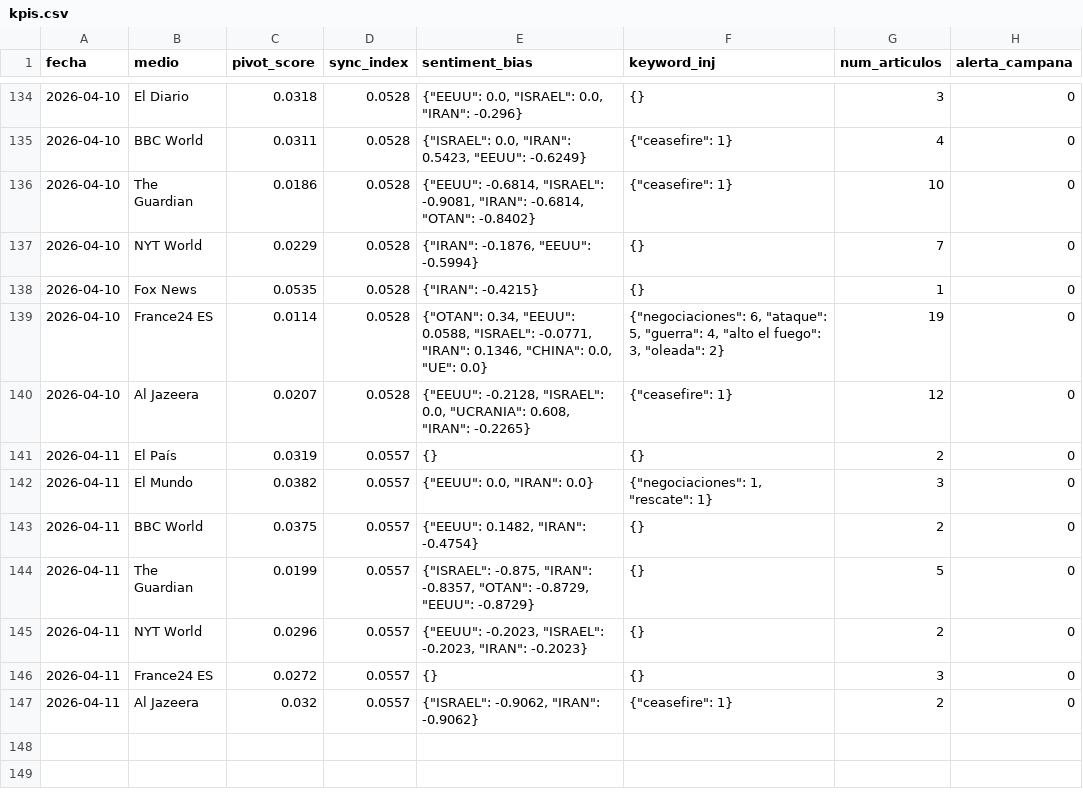
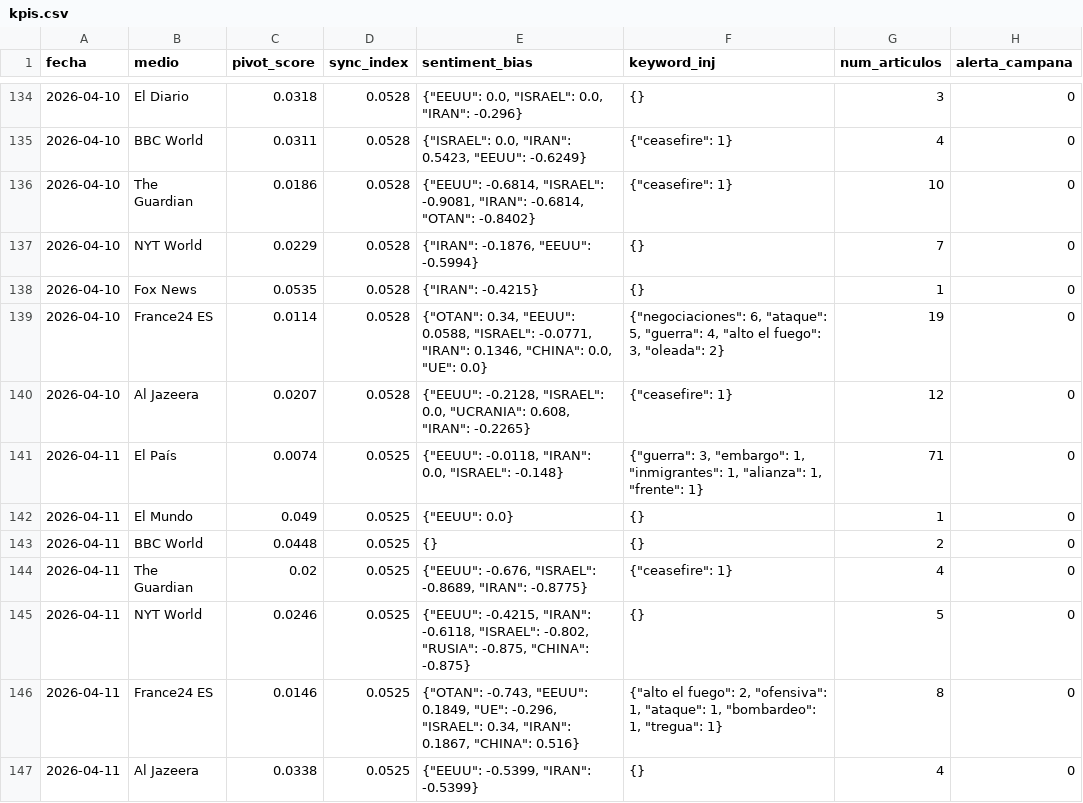
Before and after one commit to mcasrom/SIEG-Mani, a CSV file: data/kpis.csv, drawn as a sheet; only a part is shown, gaps mark what is left out.

Commit message:
MANI data 2026-04-11 06:10

```diff
--- a/data/kpis.csv
+++ b/data/kpis.csv
@@ -140,8 +140,8 @@ fecha,medio,pivot_score,sync_index,sentiment_bias,keyword_inj,num_articulos,aler
 2026-04-10,Al Jazeera,0.0207,0.0528,"{""EEUU"": -0.2128, ""ISRAEL"": 0.0, ""UCRANIA"": 0.608, ""IRAN"": -0.2265}","{""ceasefire"": 1}",12,0
-2026-04-11,El País,0.0319,0.0557,{},{},2,0
-2026-04-11,El Mundo,0.0382,0.0557,"{""EEUU"": 0.0, ""IRAN"": 0.0}","{""negociaciones"": 1, ""rescate"": 1}",3,0
-2026-04-11,BBC World,0.0375,0.0557,"{""EEUU"": 0.1482, ""IRAN"": -0.4754}",{},2,0
-2026-04-11,The Guardian,0.0199,0.0557,"{""ISRAEL"": -0.875, ""IRAN"": -0.8357, ""OTAN"": -0.8729, ""EEUU"": -0.8729}",{},5,0
-2026-04-11,NYT World,0.0296,0.0557,"{""EEUU"": -0.2023, ""ISRAEL"": -0.2023, ""IRAN"": -0.2023}",{},2,0
-2026-04-11,France24 ES,0.0272,0.0557,{},{},3,0
-2026-04-11,Al Jazeera,0.032,0.0557,"{""ISRAEL"": -0.9062, ""IRAN"": -0.9062}","{""ceasefire"": 1}",2,0
+2026-04-11,El País,0.0074,0.0525,"{""EEUU"": -0.0118, ""IRAN"": 0.0, ""ISRAEL"": -0.148}","{""guerra"": 3, ""embargo"": 1, ""inmigrantes"": 1, ""alianza"": 1, ""frente"": 1}",71,0
+2026-04-11,El Mundo,0.049,0.0525,"{""EEUU"": 0.0}",{},1,0
+2026-04-11,BBC World,0.0448,0.0525,{},{},2,0
+2026-04-11,The Guardian,0.02,0.0525,"{""EEUU"": -0.676, ""ISRAEL"": -0.8689, ""IRAN"": -0.8775}","{""ceasefire"": 1}",4,0
+2026-04-11,NYT World,0.0246,0.0525,"{""EEUU"": -0.4215, ""IRAN"": -0.6118, ""ISRAEL"": -0.802, ""RUSIA"": -0.875, ""CHINA"": -0.875}",{},5,0
+2026-04-11,France24 ES,0.0146,0.0525,"{""OTAN"": -0.743, ""EEUU"": 0.1849, ""UE"": -0.296, ""ISRAEL"": 0.34, ""IRAN"": 0.1867, ""CHINA"": 0.516}","{""alto el fuego"": 2, ""ofensiva"": 1, ""ataque"": 1, ""bombardeo"": 1, ""tregua"": 1}",8,0
+2026-04-11,Al Jazeera,0.0338,0.0525,"{""EEUU"": -0.5399, ""IRAN"": -0.5399}",{},4,0
```
Also changed, not shown: 2 other files.
